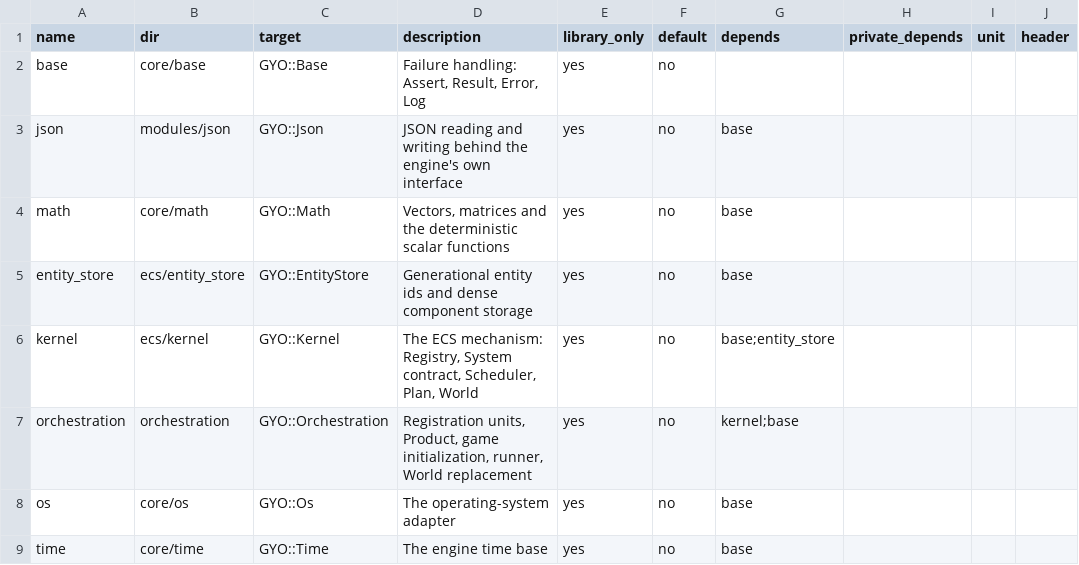
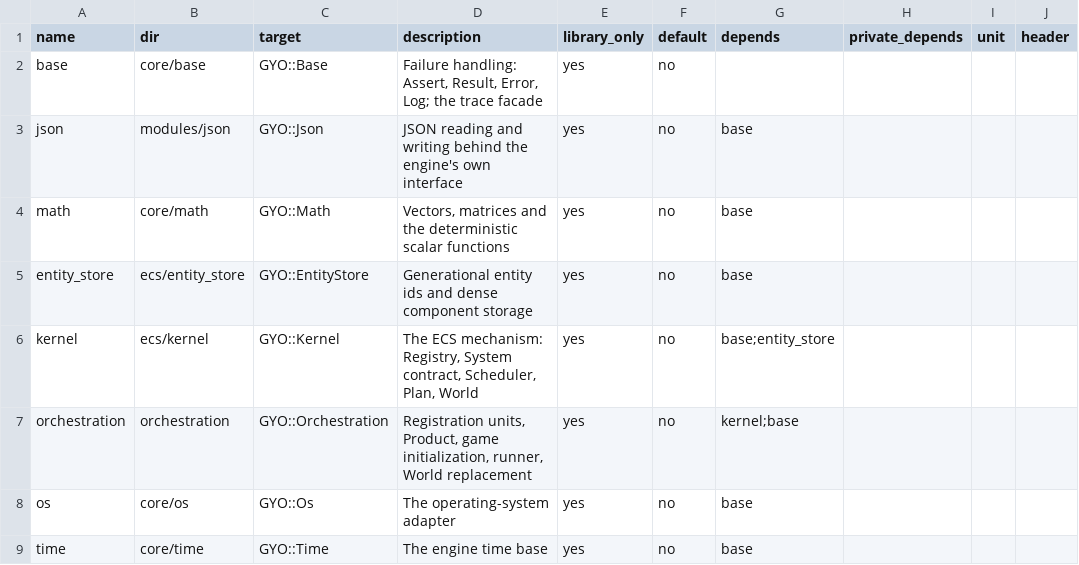
Before and after one commit to yojinn-io/GYO-Engine, a CSV file: config/modules.csv, drawn as a sheet; only a part is shown.

```diff
--- a/config/modules.csv
+++ b/config/modules.csv
@@ -1,3 +1,3 @@
 name,dir,target,description,library_only,default,depends,private_depends,unit,header
-base,core/base,GYO::Base,"Failure handling: Assert, Result, Error, Log",yes,no,,,,
+base,core/base,GYO::Base,"Failure handling: Assert, Result, Error, Log; the trace facade",yes,no,,,,
 json,modules/json,GYO::Json,"JSON reading and writing behind the engine's own interface",yes,no,base,,,
```
Also changed, not shown: 6 other files.
